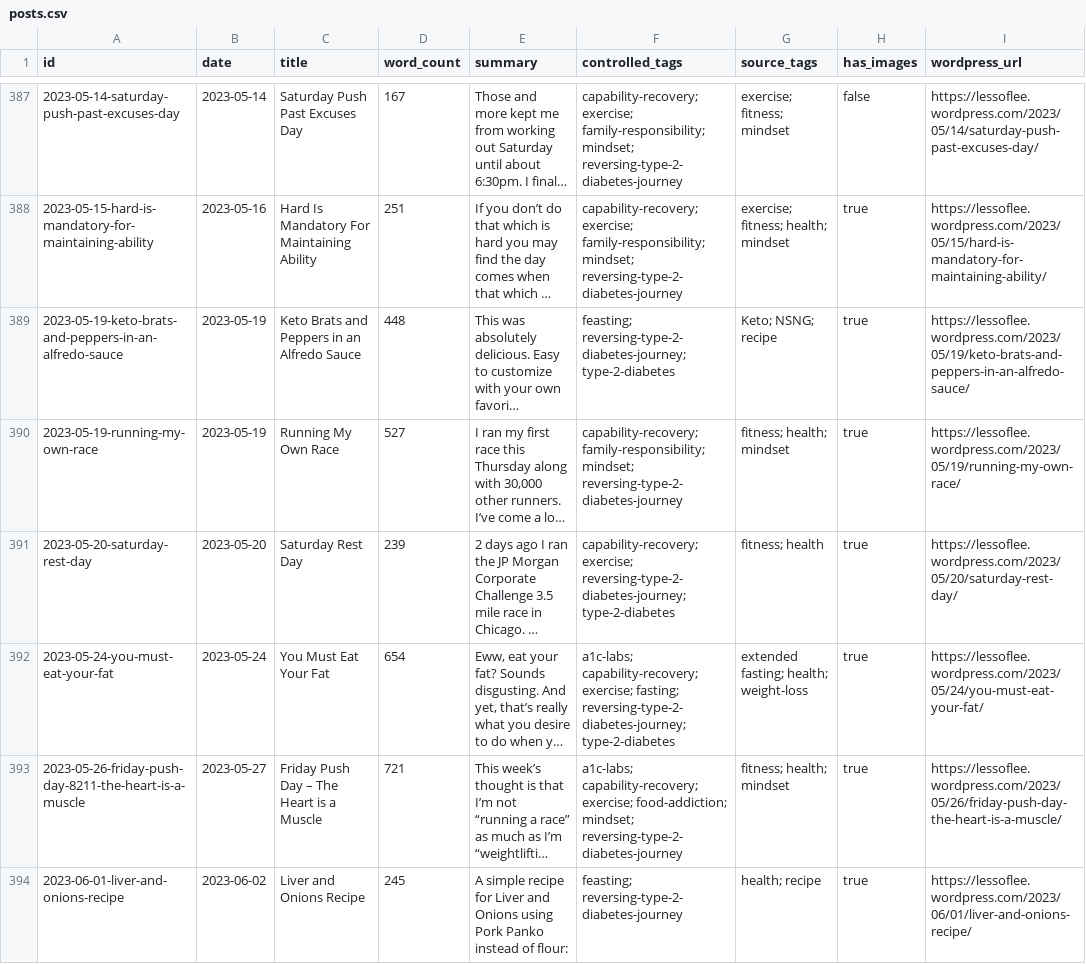
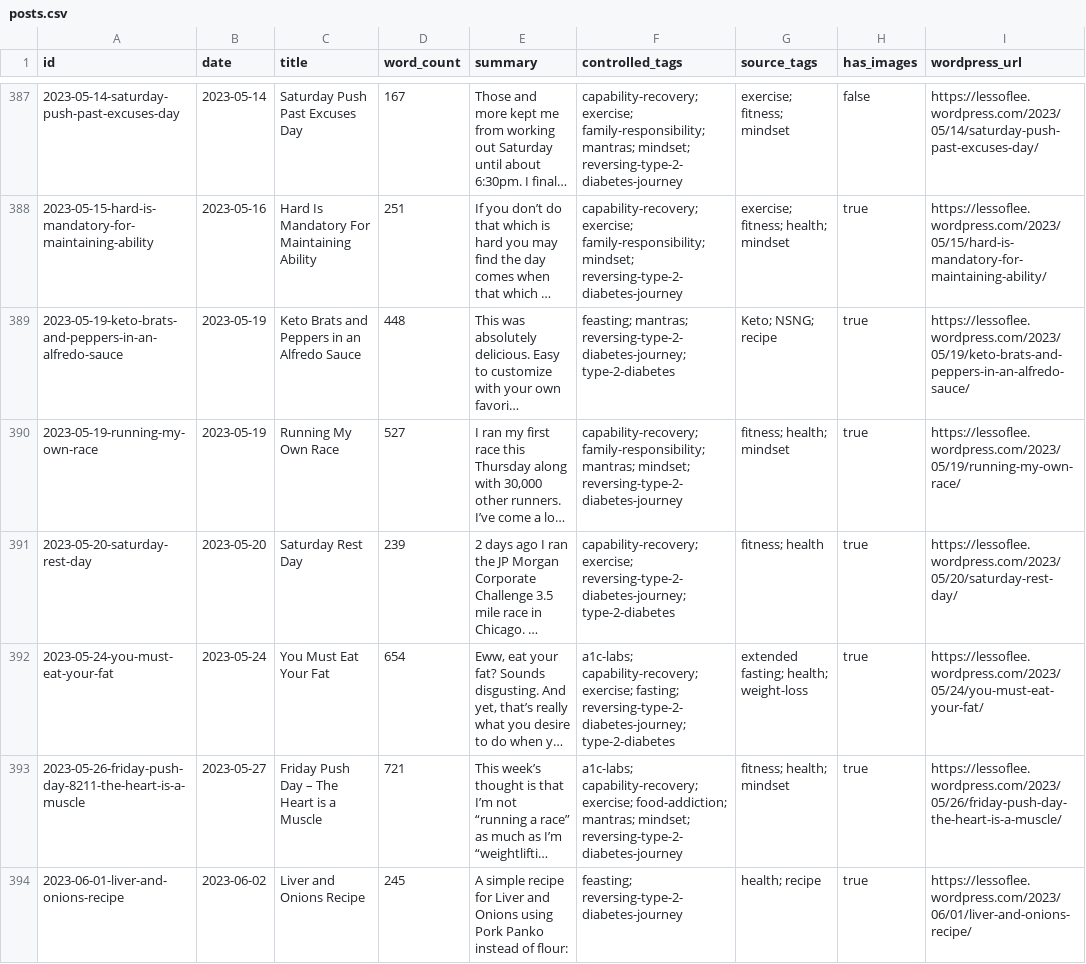
Before and after one commit to leebase/lessoflee, a CSV file: lessOfLeeDataMining/reports/posts.csv, drawn as a sheet; only a part is shown, gaps mark what is left out; long unchanged cells end in …; the diff covers the shown part only; the diff names each change by its address in the sheet, - before the commit and + after, or states it on an @@ line.

Commit message:
feat: add mantra mining tags

```diff
--- a/lessOfLeeDataMining/reports/posts.csv
+++ b/lessOfLeeDataMining/reports/posts.csv
-F387 (controlled_tags): …exercise; family-responsibility; mindset; reversing-type-2-diabetes-journey
+F387 (controlled_tags): …exercise; family-responsibility; mantras; mindset; reversing-type-2-diabetes-journey
-F389 (controlled_tags): feasting; reversing-type-2-diabetes-journey; type-2-diabetes
+F389 (controlled_tags): feasting; mantras; reversing-type-2-diabetes-journey; type-2-diabetes
-F390 (controlled_tags): capability-recovery; family-responsibility; mindset; reversing-type-2-diabetes-journey
+F390 (controlled_tags): capability-recovery; family-responsibility; mantras; mindset; reversing-type-2-diabetes-journey
-F393 (controlled_tags): …exercise; food-addiction; mindset; reversing-type-2-diabetes-journey
+F393 (controlled_tags): …exercise; food-addiction; mantras; mindset; reversing-type-2-diabetes-journey
```
Also changed, not shown: 172 edited cells elsewhere in this file, 15 other files.
